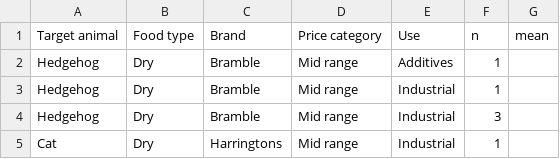
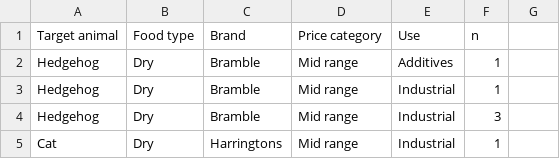
Before and after one commit to EThrift/Pet-food, a CSV file: Microplastic_petfood_Polymer f.csv, drawn as a sheet; only a part is shown; the diff names each change by its address in the sheet, - before the commit and + after, or states it on an @@ line.

Commit message:
Update Microplastic_petfood_Polymer f.csv

```diff
--- a/Microplastic_petfood_Polymer f.csv
+++ b/Microplastic_petfood_Polymer f.csv
-G1: mean
+G1: (empty)
```
